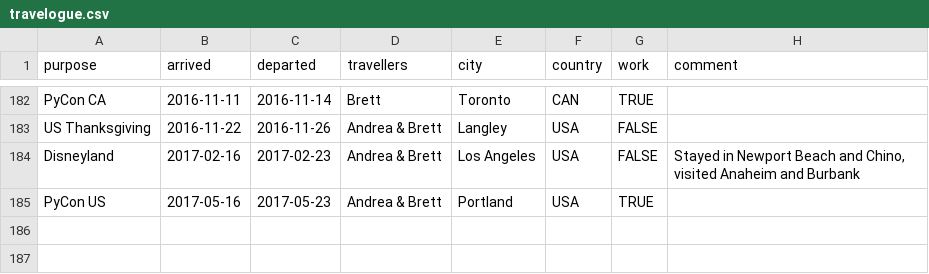
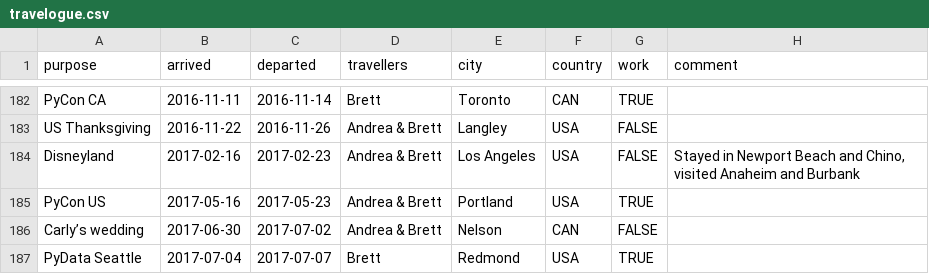
Before and after one commit to amcinnes87/travelbrag, a CSV file: travelogue.csv, drawn as a sheet; only a part is shown, gaps mark what is left out; the diff names each change by its address in the sheet, - before the commit and + after, or states it on an @@ line.

```diff
--- a/travelogue.csv
+++ b/travelogue.csv
+row 186: Carly’s wedding | 2017-06-30 | 2017-07-02 | Andrea & Brett | Nelson | CAN | FALSE
+row 187: PyData Seattle | 2017-07-04 | 2017-07-07 | Brett | Redmond | USA | TRUE
```
Also changed, not shown: 2 other files.
